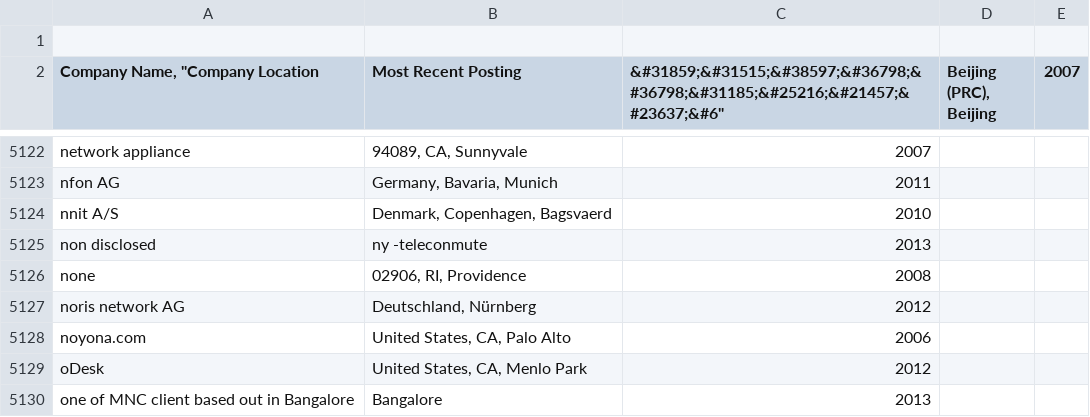
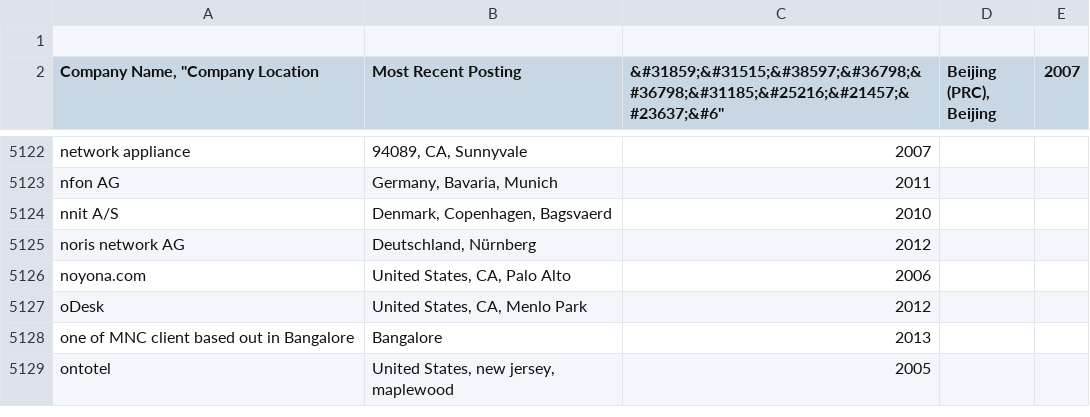
Before and after one commit to vmbrasseur/Perl_Companies, a CSV file: Perl_Companies.csv, drawn as a sheet; only a part is shown, gaps mark what is left out; the shorter side is filled out with more unchanged rows.

Commit message:
Remove entries w/o names
Undoubtedly there are more in there, but this is a start.

#59

```diff
--- a/Perl_Companies.csv
+++ b/Perl_Companies.csv
@@ -5125,4 +5125,2 @@
 "nnit A/S", "Denmark, Copenhagen, Bagsvaerd", "2010"
-"non disclosed", "ny -teleconmute", "2013"
-"none", "02906, RI, Providence", "2008"
 "noris network AG", "Deutschland, Nürnberg", "2012"
```
Also changed, not shown: 2 other files.
